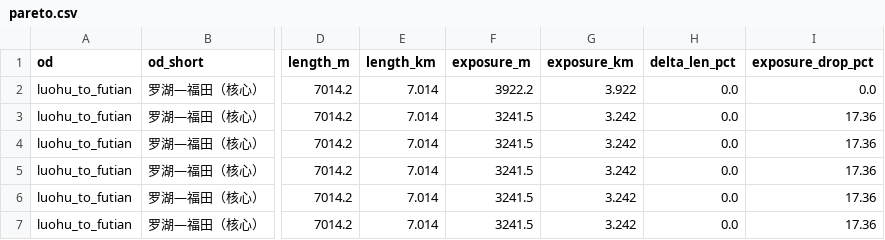
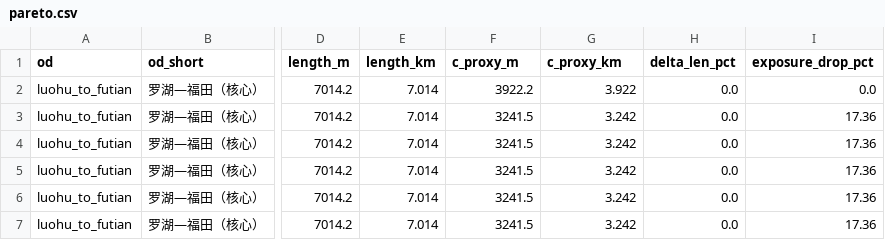
Before and after one commit to yir97166/lowalt-route-risk, a CSV file: results/pareto.csv, drawn as a sheet; only a part is shown, gaps mark what is left out; the diff names each change by its address in the sheet, - before the commit and + after, or states it on an @@ line.

Commit message:
fix: geometric endpoint feasibility, p95 sensitivity, full lambda sweep, review ledger

```diff
--- a/results/pareto.csv
+++ b/results/pareto.csv
-F1: exposure_m
+F1: c_proxy_m
-G1: exposure_km
+G1: c_proxy_km
```
Also changed, not shown: results/pareto_front.csv, results/resolution.csv, 16 other files.
